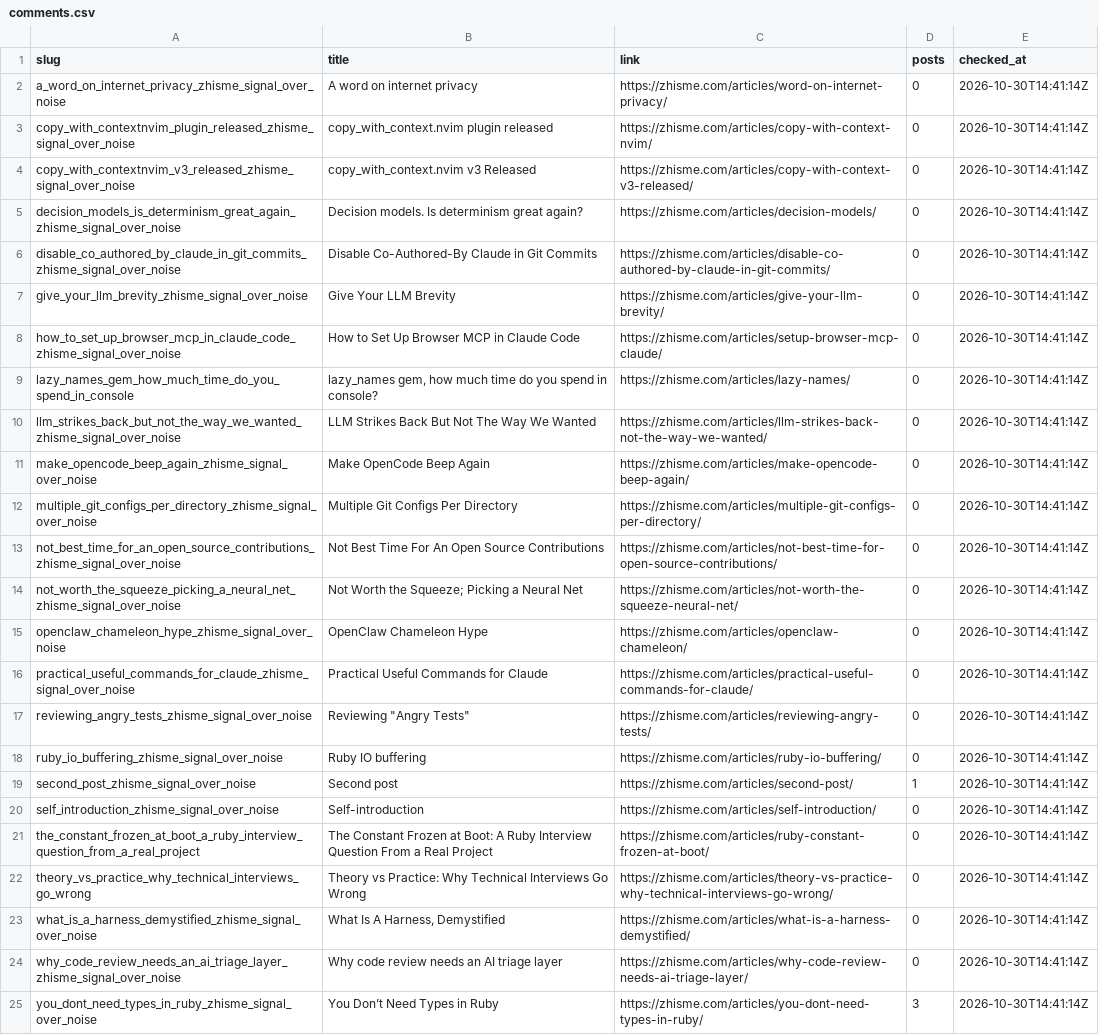
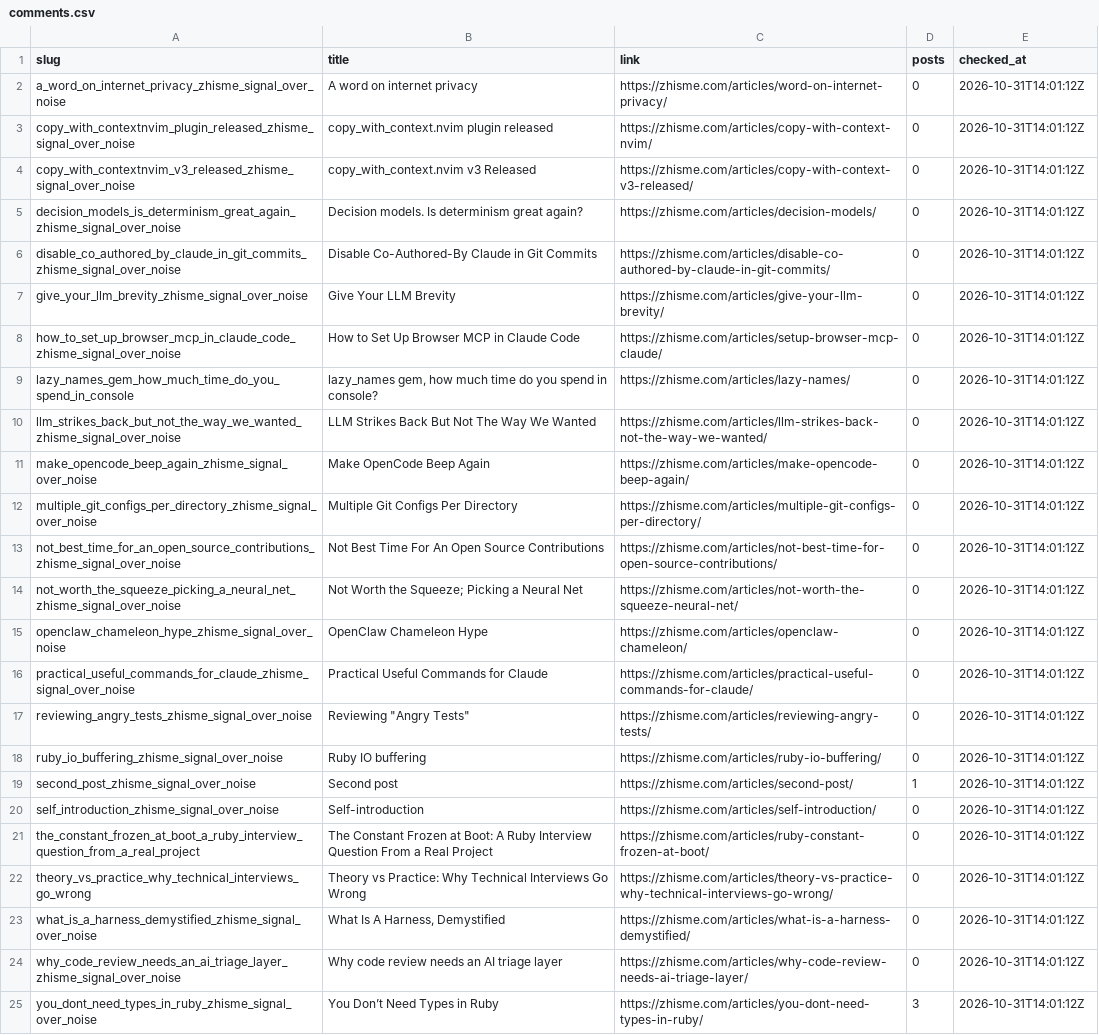
Before and after one commit to zhisme/blog-crawler, a CSV file: data/comments.csv, drawn as a sheet; the diff names each change by its address in the sheet, - before the commit and + after, or states it on an @@ line.

```diff
--- a/data/comments.csv
+++ b/data/comments.csv
-E2:E25 (checked_at): 2026-10-30T14:41:14Z
+E2:E25 (checked_at): 2026-10-31T14:01:12Z
```
